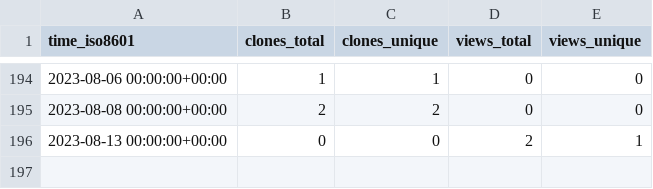
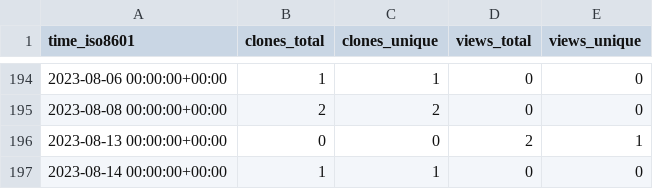
Before and after one commit to dbpunk-labs/state, a CSV file: dbpunk-labs/db3.js/ghrs-data/views_clones_aggregate.csv, drawn as a sheet; only a part is shown, gaps mark what is left out; the diff names each change by its address in the sheet, - before the commit and + after, or states it on an @@ line.

```diff
--- a/dbpunk-labs/db3.js/ghrs-data/views_clones_aggregate.csv
+++ b/dbpunk-labs/db3.js/ghrs-data/views_clones_aggregate.csv
+row 197: 2023-08-14 00:00:00+00:00 | 1 | 1 | 0 | 0
```
Also changed, not shown: 1 other file.
